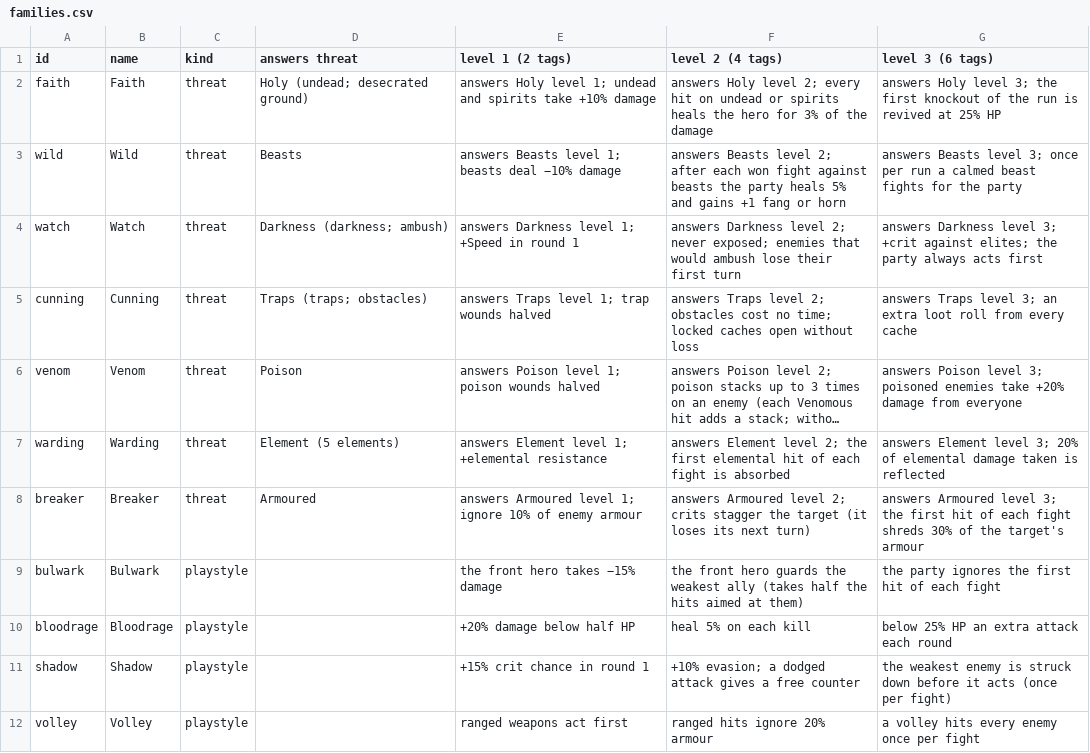
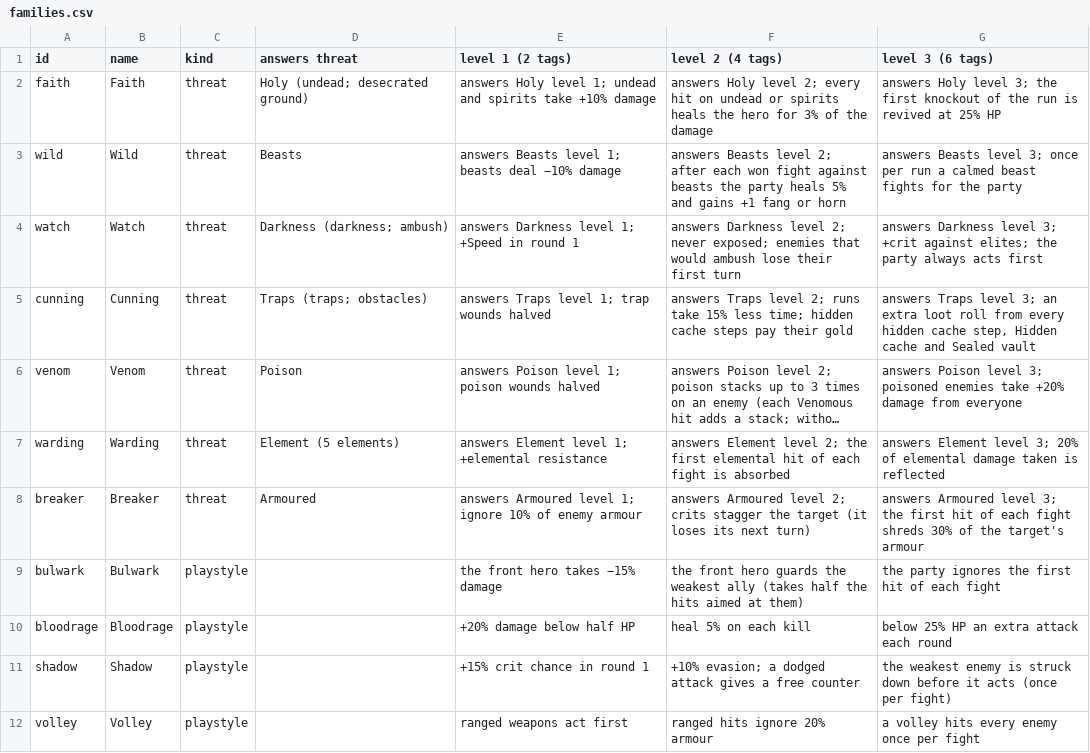
Before and after one commit to BarryWype/pocket-quartermaster, a CSV file: doc/design/families/families.csv, drawn as a sheet; only a part is shown; long unchanged cells end in …; the diff names each change by its address in the sheet, - before the commit and + after, or states it on an @@ line.

Commit message:
Families step 3b: loot and economy (Plunder 1-3, Wild 2 fang, Cunning 2 cache gold, Cunning 3 cache rolls)

```diff
--- a/doc/design/families/families.csv
+++ b/doc/design/families/families.csv
-F5 (level 2 (4 tags)): …level 2; obstacles cost no time; locked caches open without loss
+F5 (level 2 (4 tags)): …level 2; runs take 15% less time; hidden cache steps pay their gold
-G5 (level 3 (6 tags)): …from every cache
+G5 (level 3 (6 tags)): …from every hidden cache step, Hidden cache and Sealed vault
```
Also changed, not shown: 11 other files.
